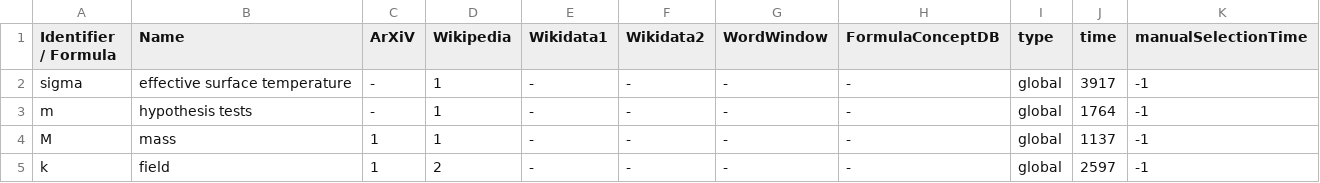
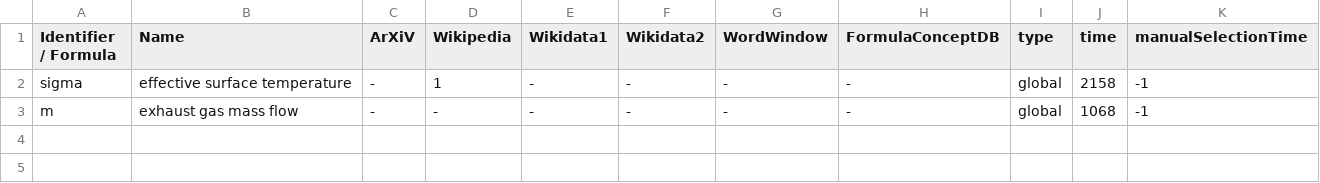
Before and after one commit to gipplab/dataAnnoMathTex, a CSV file: evaluation/M–sigma_relation.csv, drawn as a sheet.

Commit message:
updating file evaluation/M–sigma_relation.csv

```diff
--- a/evaluation/M–sigma_relation.csv
+++ b/evaluation/M–sigma_relation.csv
@@ -1,5 +1,3 @@
 Identifier / Formula,Name,ArXiV,Wikipedia,Wikidata1,Wikidata2,WordWindow,FormulaConceptDB,type,time,manualSelectionTime
-sigma,effective surface temperature,-,1,-,-,-,-,global,3917,-1
-m,hypothesis tests,-,1,-,-,-,-,global,1764,-1
-M,mass,1,1,-,-,-,-,global,1137,-1
-k,field,1,2,-,-,-,-,global,2597,-1
+sigma,effective surface temperature,-,1,-,-,-,-,global,2158,-1
+m,exhaust gas mass flow,-,-,-,-,-,-,global,1068,-1
```
